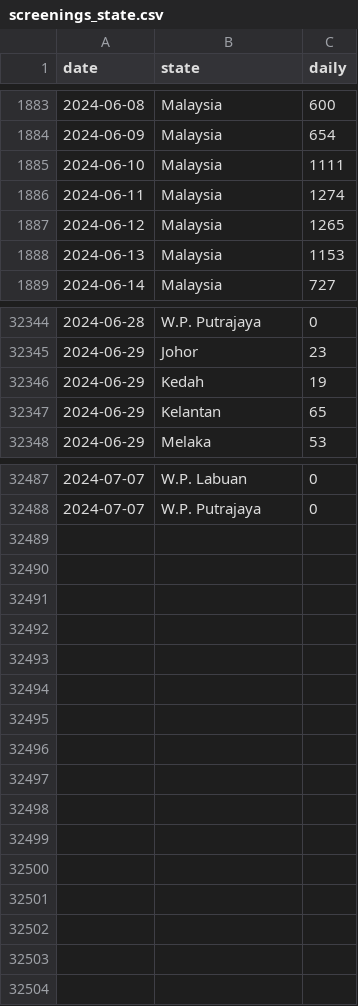
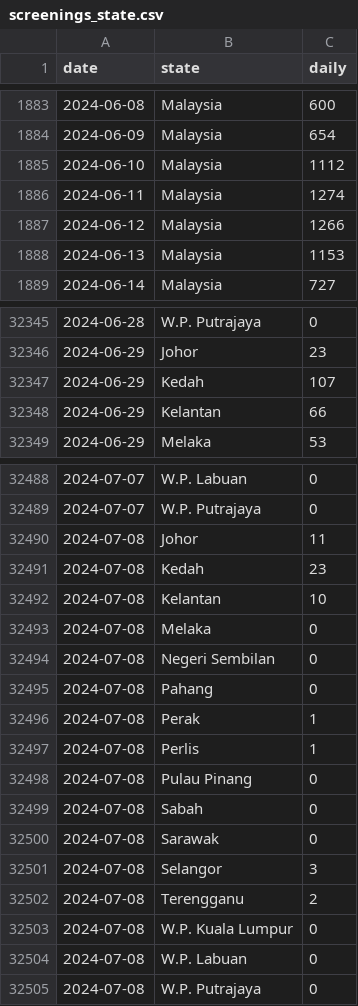
Before and after one commit to MoH-Malaysia/data-pekab40-public, a CSV file: screenings_state.csv, drawn as a sheet; only a part is shown, gaps mark what is left out; the diff covers the shown part only.

Commit message:
Update: 2024-07-08

```diff
--- a/screenings_state.csv
+++ b/screenings_state.csv
@@ -1884,5 +1884,5 @@ date,state,daily
 2024-06-09,Malaysia,654
-2024-06-10,Malaysia,1111
+2024-06-10,Malaysia,1112
 2024-06-11,Malaysia,1274
-2024-06-12,Malaysia,1265
+2024-06-12,Malaysia,1266
 2024-06-13,Malaysia,1153
@@ -32345,4 +32346,4 @@ date,state,daily
 2024-06-29,Johor,23
-2024-06-29,Kedah,19
-2024-06-29,Kelantan,65
+2024-06-29,Kedah,107
+2024-06-29,Kelantan,66
 2024-06-29,Melaka,53
@@ -32488 +32489,17 @@ date,state,daily
 2024-07-07,W.P. Putrajaya,0
+2024-07-08,Johor,11
+2024-07-08,Kedah,23
+2024-07-08,Kelantan,10
+2024-07-08,Melaka,0
+2024-07-08,Negeri Sembilan,0
+2024-07-08,Pahang,0
+2024-07-08,Perak,1
+2024-07-08,Perlis,1
+2024-07-08,Pulau Pinang,0
+2024-07-08,Sabah,0
+2024-07-08,Sarawak,0
+2024-07-08,Selangor,3
+2024-07-08,Terengganu,2
+2024-07-08,W.P. Kuala Lumpur,0
+2024-07-08,W.P. Labuan,0
+2024-07-08,W.P. Putrajaya,0
```
Also changed, not shown: 1 added row and 64 edited cells elsewhere in this file.
